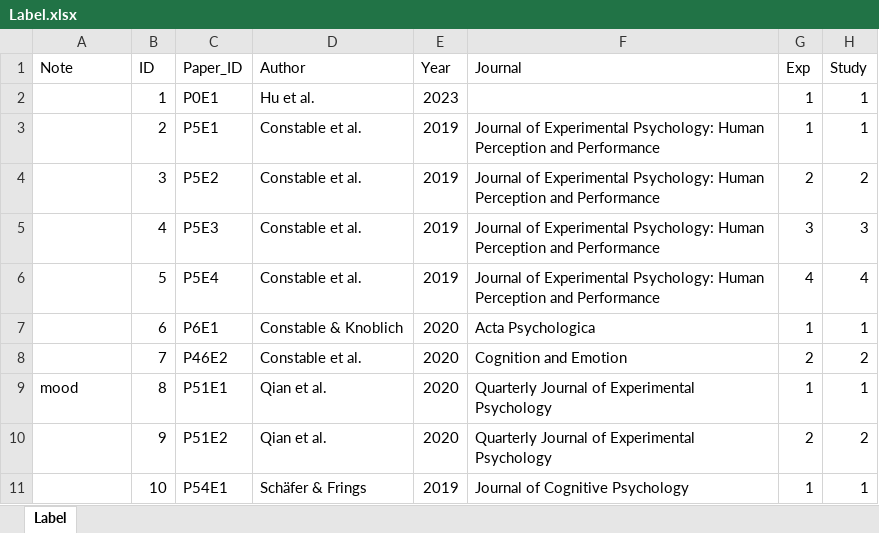
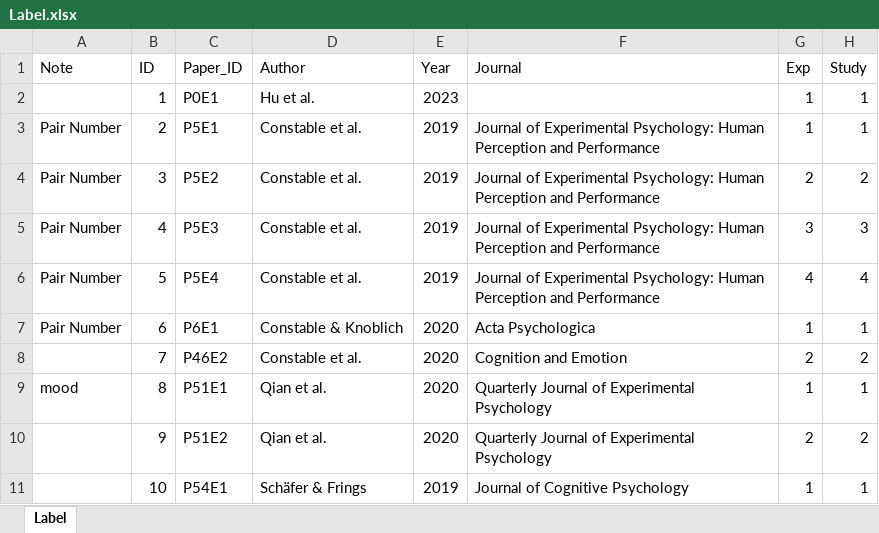
Before and after one commit to WangOldBig/SPE_Database, an Excel workbook: Label.xlsx, sheet Label, drawn as a sheet; only a part is shown; values as stored, in another font and other column widths than the file's, no borders; the diff names each change by its address in the sheet, - before the commit and + after, or states it on an @@ line.

Commit message:
Clean_Data

```diff
--- a/Label.xlsx (sheet Label)
+++ b/Label.xlsx (sheet Label)
-A3:A7 (Note): (empty)
+A3:A7 (Note): Pair Number
```
Also changed, not shown: 4 other files.
